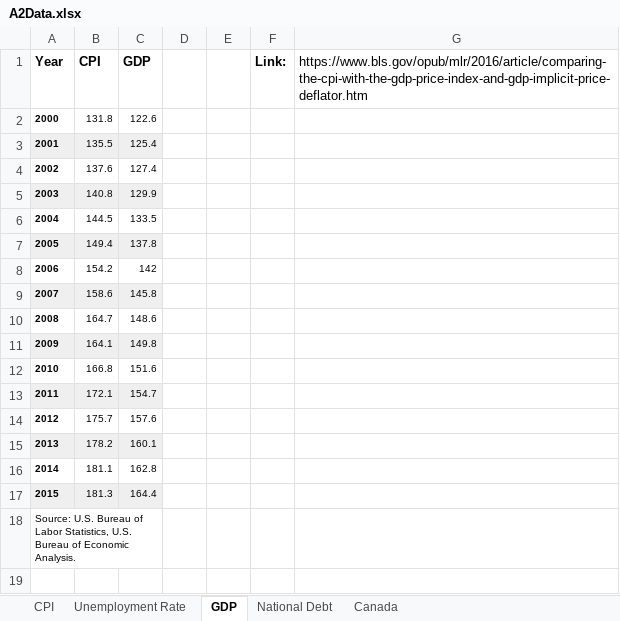
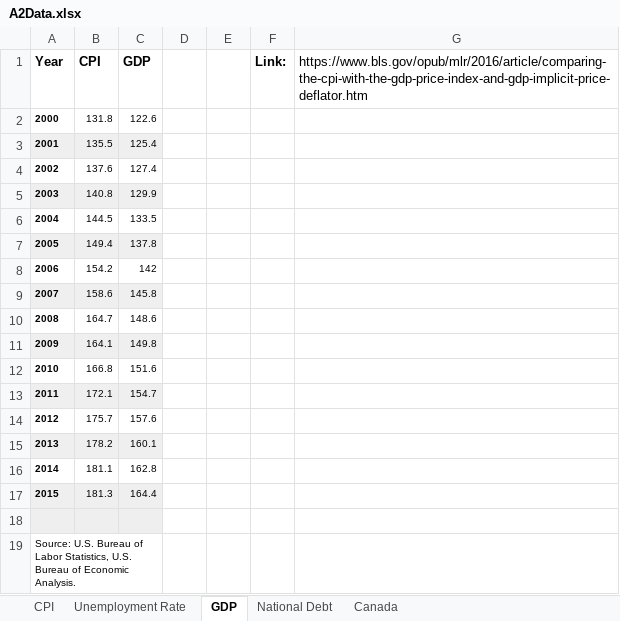
Before and after one commit to muktoakash/Data-Analysis-using-Excel, an Excel workbook: A2Data.xlsx, sheet GDP, drawn as a sheet; values as stored, in another font and other column widths than the file's, no borders; table styles not drawn; removed rows and columns are numbered as before the commit, all else as after; the diff names each change by its address in the sheet, - before the commit and + after, or states it on an @@ line.

```diff
--- a/A2Data.xlsx (sheet GDP)
+++ b/A2Data.xlsx (sheet GDP)
@@ column A (Year) renumbered in row 18 @@
-A18:C18 fill: none
+A18:C18 fill: #EFEFEF
-A18:C18 merged
+row 19: Source: U.S. Bureau of Labor Statistics, U.S. Bureau of Economic Analysis.
```
Also changed, not shown: sheet Unemployment Rate, sheet CPI, sheet Canada, charts or pictures.
